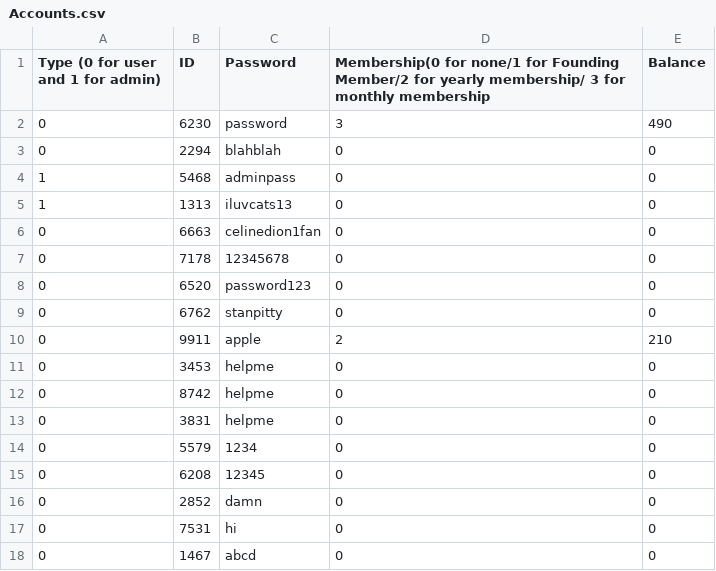
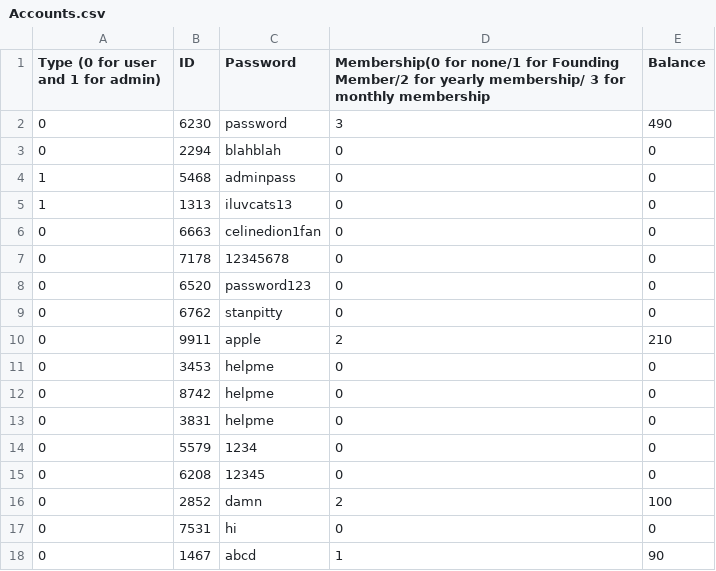
Before and after one commit to hnc13/a4, a CSV file: data-files/Accounts.csv, drawn as a sheet.

```diff
--- a/data-files/Accounts.csv
+++ b/data-files/Accounts.csv
@@ -15,4 +15,4 @@ Type (0 for user and 1 for admin),ID,Password,Membership(0 for none/1 for Foundi
 0,6208,12345,0,0
-0,2852,damn,0,0
+0,2852,damn,2,100
 0,7531,hi,0,0
-0,1467,abcd,0,0
+0,1467,abcd,1,90
```
Also changed, not shown: data-files/bikeLocation-data.csv, data-files/ride-history.csv, 2 other files.
